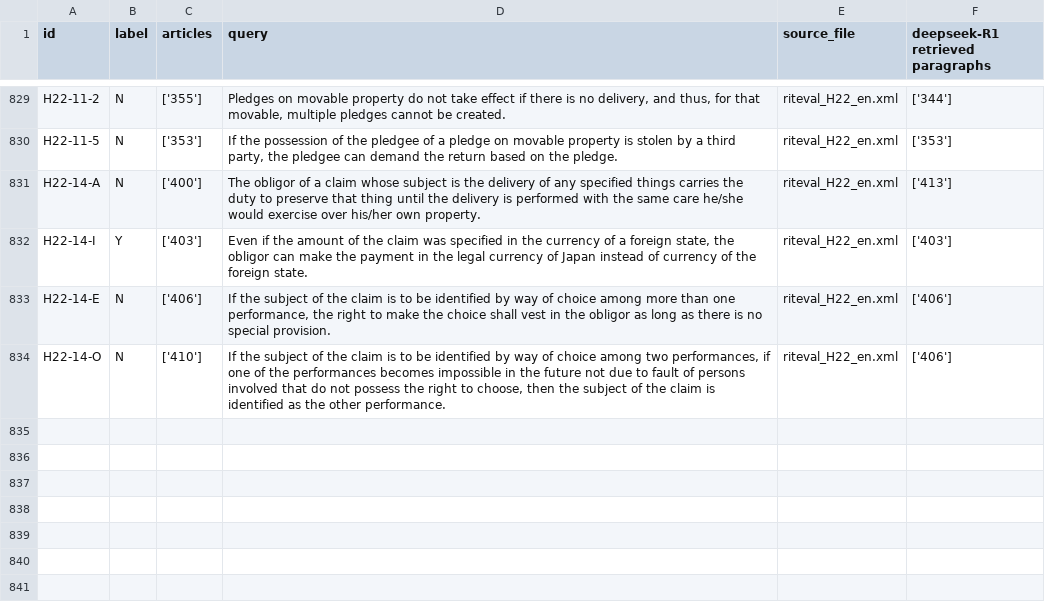
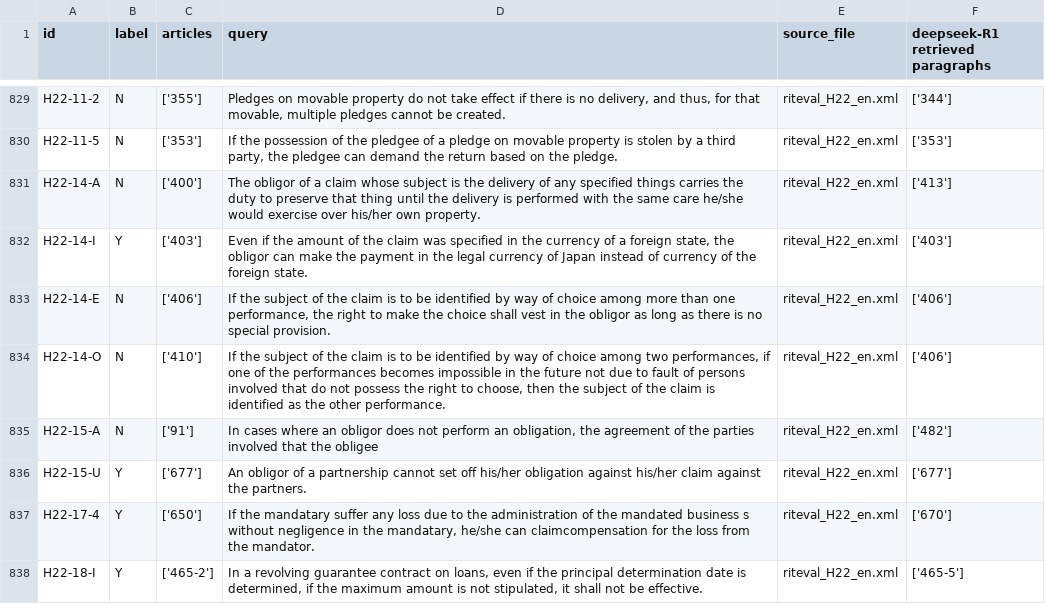
Before and after one commit to Marc8350/baresults, a CSV file: deepseek-R1_debugging retrieval_resulting_paragraphs-retriever.csv, drawn as a sheet; only a part is shown, gaps mark what is left out; the diff names each change by its address in the sheet, - before the commit and + after, or states it on an @@ line.

Commit message:
Update Excel files Tue 11 Mar 2025 04:26:33 AM CET

```diff
--- a/deepseek-R1_debugging retrieval_resulting_paragraphs-retriever.csv
+++ b/deepseek-R1_debugging retrieval_resulting_paragraphs-retriever.csv
+row 835: H22-15-A | N | ['91'] | In cases where an obligor does not perform an obligation, the agreement of the parties involved that the obligee | riteval_H22_en.xml | ['482']
+row 836: H22-15-U | Y | ['677'] | An obligor of a partnership cannot set off his/her obligation against his/her claim against the partners. | riteval_H22_en.xml | ['677']
+row 837: H22-17-4 | Y | ['650'] | If the mandatary suffer any loss due to the administration of the mandated business s without negligence in the mandatary, he/she can claimcompensation for the loss from the mandator. | riteval_H22_en.xml | ['670']
+row 838: H22-18-I | Y | ['465-2'] | In a revolving guarantee contract on loans, even if the principal determination date is determined, if the maximum amount is not stipulated, it shall not be effective. | riteval_H22_en.xml | ['465-5']
```
